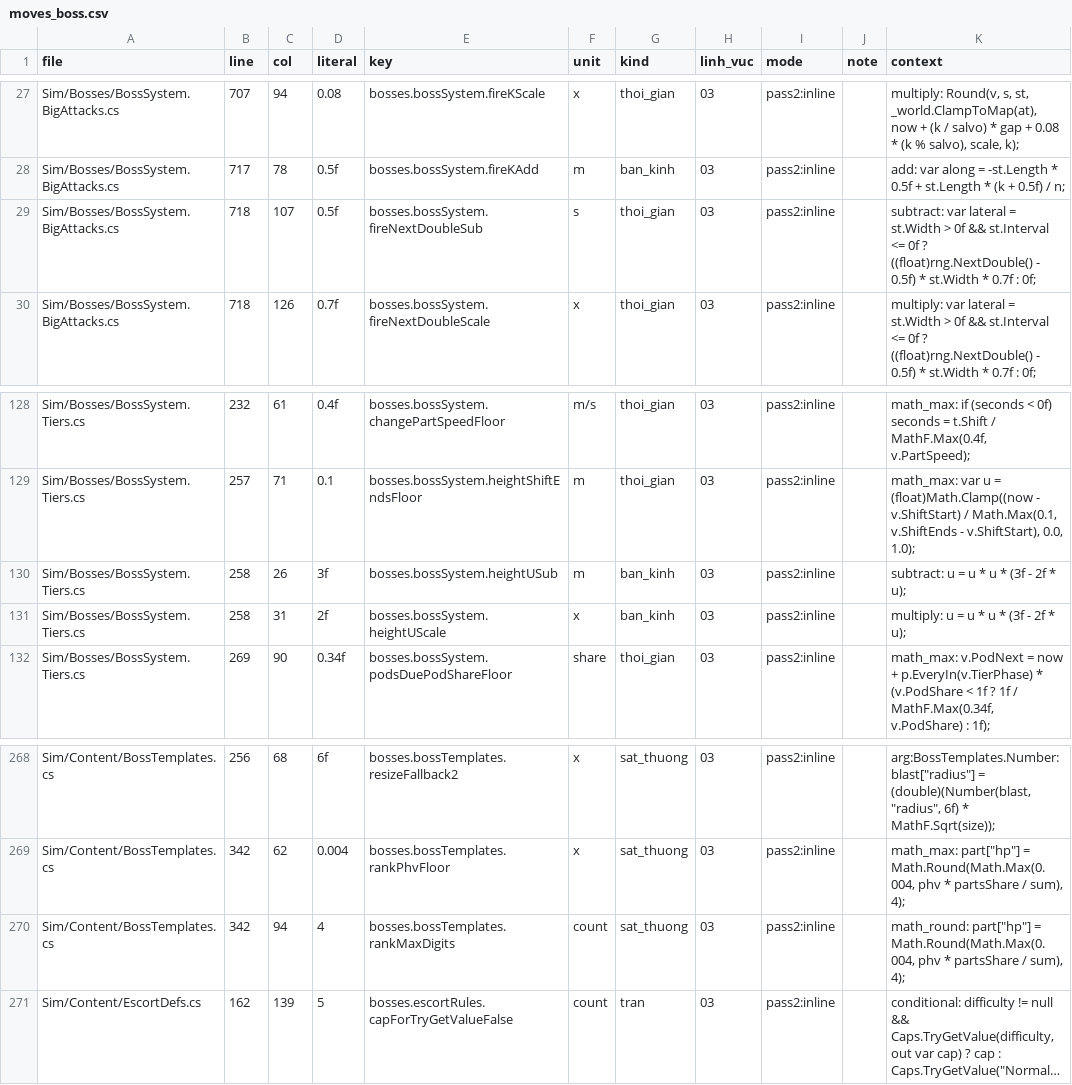
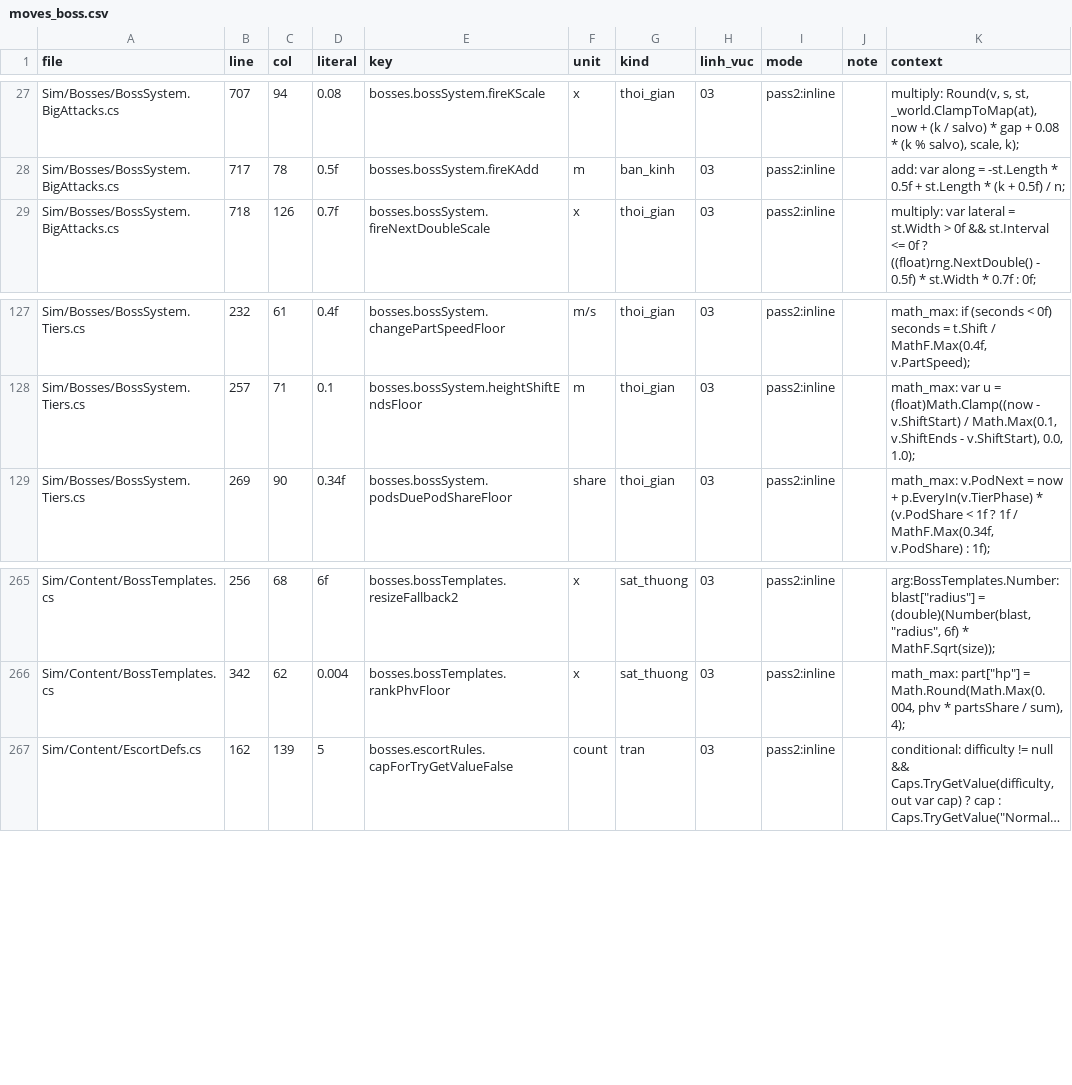
Before and after one commit to Winka173/machine-bridage, a CSV file: Tools/export/pack2/pass2/moves_boss.csv, drawn as a sheet; only a part is shown, gaps mark what is left out; long unchanged cells end in …; the diff names each change by its address in the sheet, - before the commit and + after, or states it on an @@ line.

```diff
--- a/Tools/export/pack2/pass2/moves_boss.csv
+++ b/Tools/export/pack2/pass2/moves_boss.csv
-row 29: Sim/Bosses/BossSystem.BigAttacks.cs | 718 | 107 | 0.5f | bosses.bossSystem.fireNextDoubleSub | s | thoi_gian | 03 | pass2:inline |  | subtract: var lateral = st.Width > 0f && st.Interval <= 0f ? ((float)rng.NextDouble() - 0.5f) * st.Width * 0.7f : 0f;
-row 130: Sim/Bosses/BossSystem.Tiers.cs | 258 | 26 | 3f | bosses.bossSystem.heightUSub | m | ban_kinh | 03 | pass2:inline |  | subtract: u = u * u * (3f - 2f * u);
-row 131: Sim/Bosses/BossSystem.Tiers.cs | 258 | 31 | 2f | bosses.bossSystem.heightUScale | x | ban_kinh | 03 | pass2:inline |  | multiply: u = u * u * (3f - 2f * u);
-row 270: Sim/Content/BossTemplates.cs | 342 | 94 | 4 | bosses.bossTemplates.rankMaxDigits | count | sat_thuong | 03 | pass2:inline |  | math_round: part["hp"] = Math.Round(Math.Max(0.004, phv * partsShare / sum), 4);
```
Also changed, not shown: Tools/export/pack2/pass2/excluded.csv, 29 other files.
